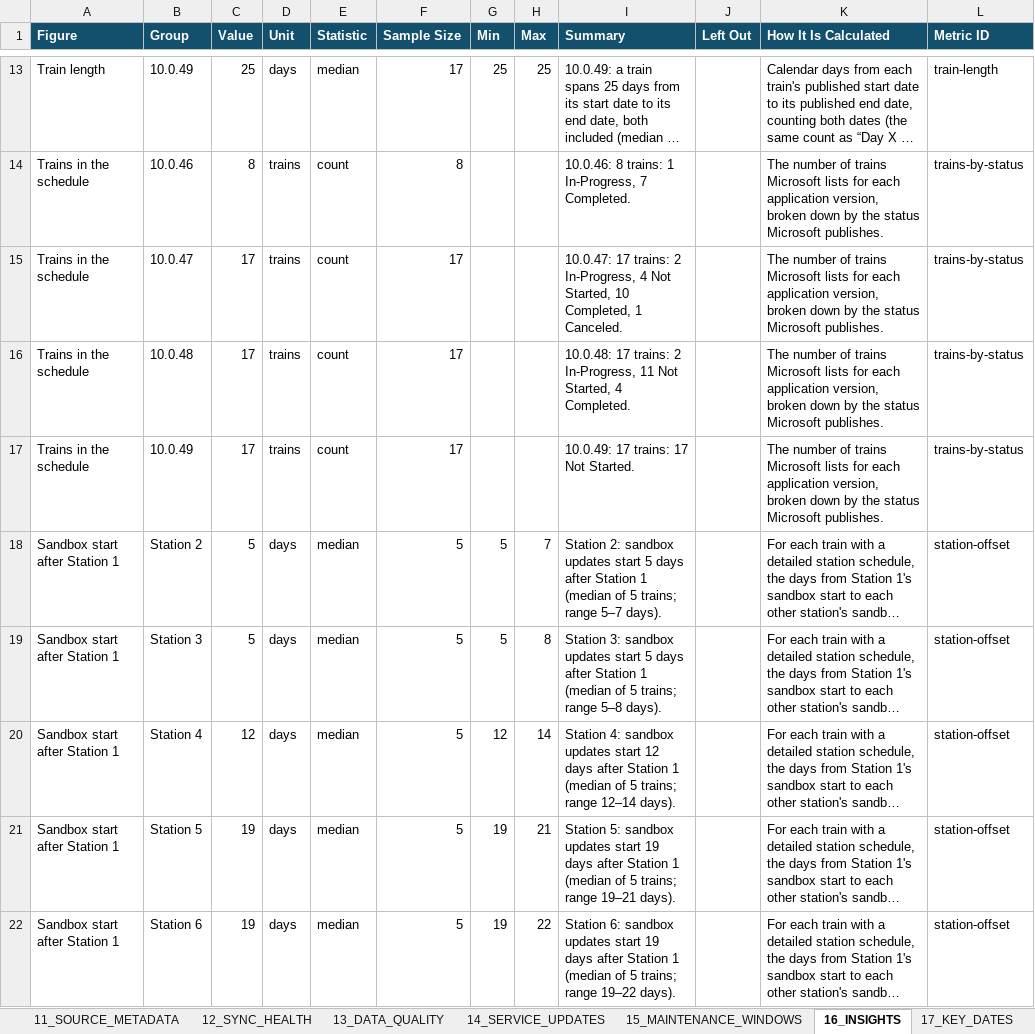
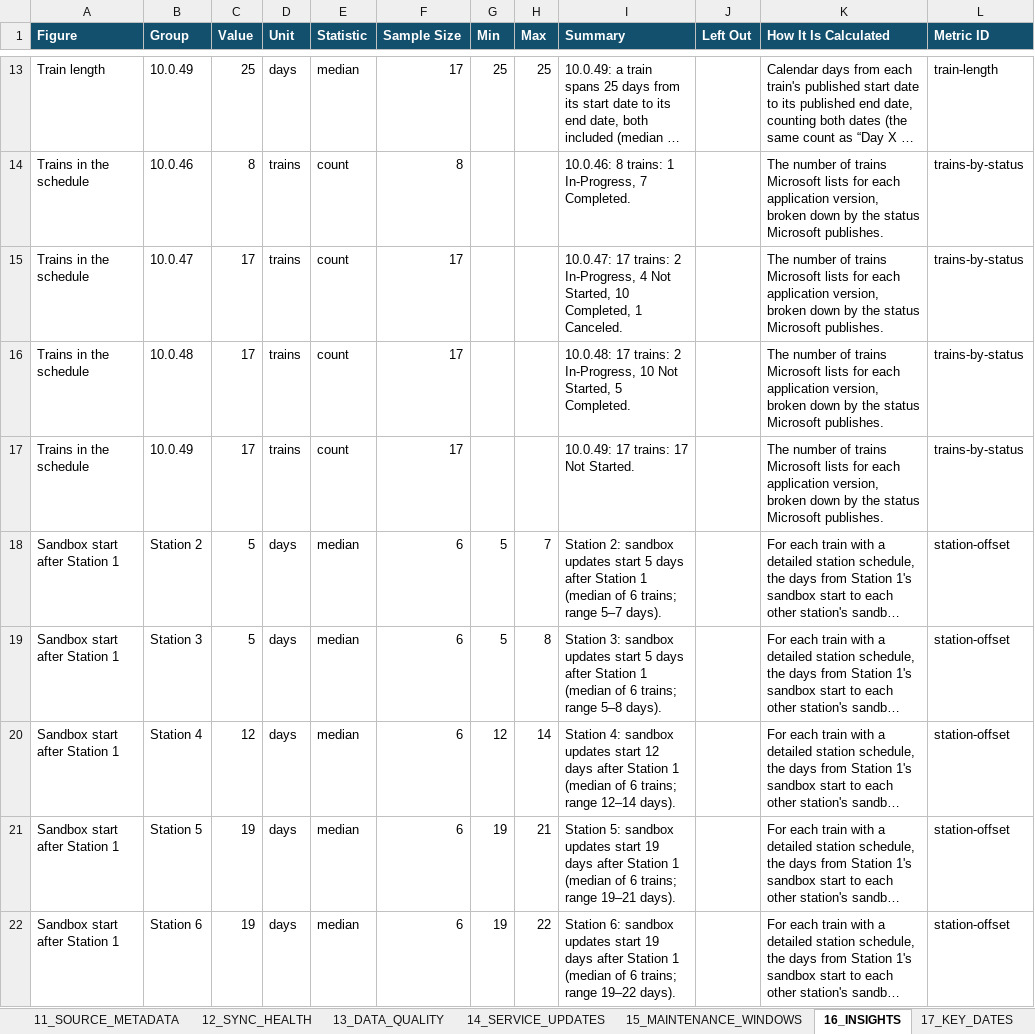
Before and after one commit to 0x8e8fb-p/d365-pqu-data, an Excel workbook: excel/D365-PQU-Tracker.xlsx, sheet 16_INSIGHTS, drawn as a sheet; only a part is shown, gaps mark what is left out; long unchanged cells end in …; values as stored, in another font and other column widths than the file's, no borders; table styles not drawn; the diff covers the shown part only; the diff names each change by its address in the sheet, - before the commit and + after, or states it on an @@ line.

```diff
--- a/excel/D365-PQU-Tracker.xlsx (sheet 16_INSIGHTS)
+++ b/excel/D365-PQU-Tracker.xlsx (sheet 16_INSIGHTS)
-I16 (Summary): …2 In-Progress, 11 Not Started, 4 Completed.
+I16 (Summary): …2 In-Progress, 10 Not Started, 5 Completed.
-F18:F22 (Sample Size): 5
+F18:F22 (Sample Size): 6
-I18 (Summary): …(median of 5 trains; range…
+I18 (Summary): …(median of 6 trains; range…
-I19 (Summary): …(median of 5 trains; range…
+I19 (Summary): …(median of 6 trains; range…
-I20 (Summary): …(median of 5 trains; range…
+I20 (Summary): …(median of 6 trains; range…
-I21 (Summary): …(median of 5 trains; range…
+I21 (Summary): …(median of 6 trains; range…
-I22 (Summary): …(median of 5 trains; range…
+I22 (Summary): …(median of 6 trains; range…
```
Also changed, not shown: 12 edited cells elsewhere in this sheet, sheet 09_STATUS_HISTORY, sheet 17_KEY_DATES, sheet 10_CHANGE_HISTORY, sheet 04_STATION_SCHEDULE, sheet 01_PQU_MASTER, sheet 03_UPCOMING_PQU, 7 more sheets, 23 other files.
